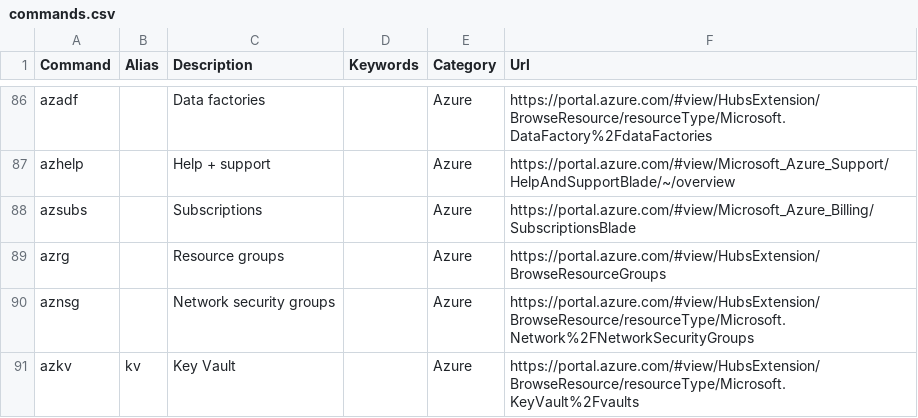
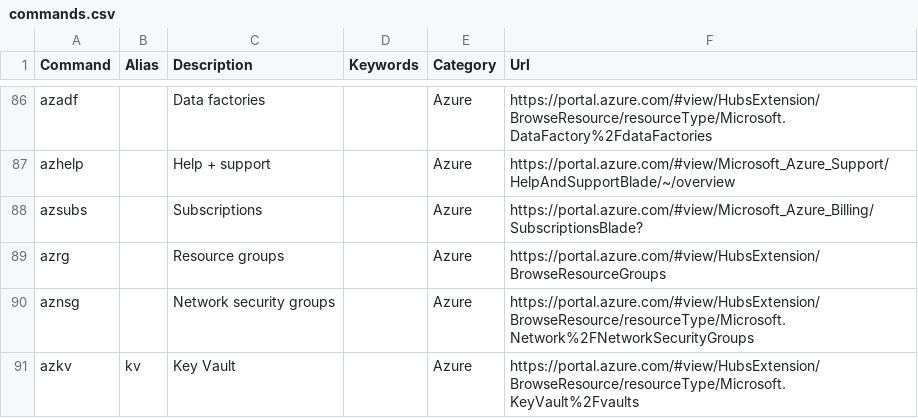
Before and after one commit to merill/cmd, a CSV file: website/config/commands.csv, drawn as a sheet; only a part is shown, gaps mark what is left out.

Commit message:
Update commands.csv

```diff
--- a/website/config/commands.csv
+++ b/website/config/commands.csv
@@ -87,3 +87,3 @@ azadf,,Data factories,,Azure,https://portal.azure.com/#view/HubsExtension/Browse
 azhelp,,Help + support,,Azure,https://portal.azure.com/#view/Microsoft_Azure_Support/HelpAndSupportBlade/~/overview
-azsubs,,Subscriptions,,Azure,https://portal.azure.com/#view/Microsoft_Azure_Billing/SubscriptionsBlade
+azsubs,,Subscriptions,,Azure,https://portal.azure.com/#view/Microsoft_Azure_Billing/SubscriptionsBlade?
 azrg,,Resource groups,,Azure,https://portal.azure.com/#view/HubsExtension/BrowseResourceGroups
```
